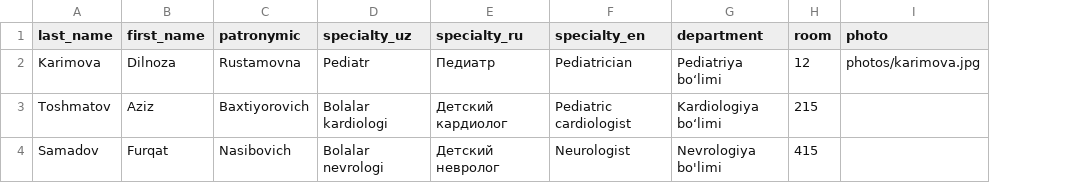
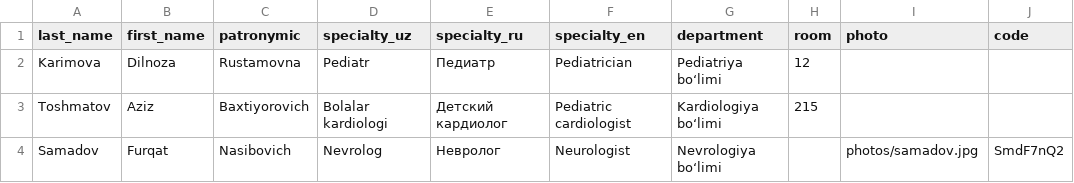
Before and after one commit to asad1001/doctor-feedback-bot, a CSV file: doctors.example.csv, drawn as a sheet; the diff names each change by its address in the sheet, - before the commit and + after, or states it on an @@ line.

Commit message:
Add Dr. Samadov

```diff
--- a/doctors.example.csv
+++ b/doctors.example.csv
+column J (code), row 4: SmdF7nQ2
-I2 (photo): photos/karimova.jpg
+I2 (photo): (empty)
-D4 (specialty_uz): Bolalar nevrologi
+D4 (specialty_uz): Nevrolog
-E4 (specialty_ru): Детский невролог
+E4 (specialty_ru): Невролог
-G4 (department): Nevrologiya bo'limi
+G4 (department): Nevrologiya boʻlimi
-H4 (room): 415
+H4 (room): (empty)
-I4 (photo): (empty)
+I4 (photo): photos/samadov.jpg
```
Also changed, not shown: 11 other files.
